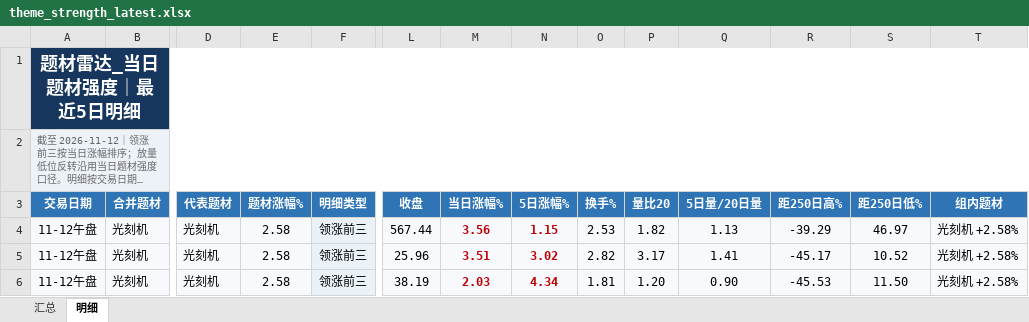
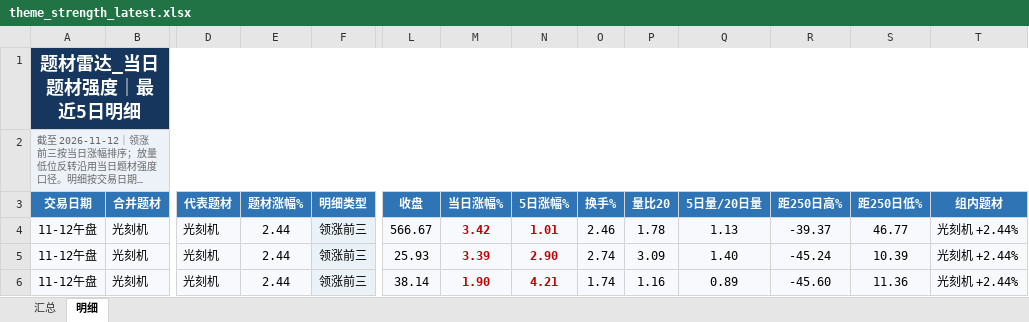
Before and after one commit to nancybhc/a-share-blast-lab, an Excel workbook: data/theme_strength_latest.xlsx, sheet 明细, drawn as a sheet; only a part is shown, gaps mark what is left out; long unchanged cells end in …; values as stored, in another font and other column widths than the file's, no borders; the diff covers the shown part only; the diff names each change by its address in the sheet, - before the commit and + after, or states it on an @@ line.

```diff
--- a/data/theme_strength_latest.xlsx (sheet 明细)
+++ b/data/theme_strength_latest.xlsx (sheet 明细)
-E4:E6 (题材涨幅%): 2.58
+E4:E6 (题材涨幅%): 2.44
-L4 (收盘): 567.44
+L4 (收盘): 566.67
-M4 (当日涨幅%): 3.56
+M4 (当日涨幅%): 3.42
-N4 (5日涨幅%): 1.15
+N4 (5日涨幅%): 1.01
-O4 (换手%): 2.53
+O4 (换手%): 2.46
-P4 (量比20): 1.82
+P4 (量比20): 1.78
-R4 (距250日高%): -39.29
+R4 (距250日高%): -39.37
-S4 (距250日低%): 46.97
+S4 (距250日低%): 46.77
-T4:T6 (组内题材): 光刻机 +2.58%
+T4:T6 (组内题材): 光刻机 +2.44%
-L5 (收盘): 25.96
+L5 (收盘): 25.93
-M5 (当日涨幅%): 3.51
+M5 (当日涨幅%): 3.39
-N5 (5日涨幅%): 3.02
+N5 (5日涨幅%): 2.90
-O5 (换手%): 2.82
+O5 (换手%): 2.74
-P5 (量比20): 3.17
+P5 (量比20): 3.09
-Q5 (5日量/20日量): 1.41
+Q5 (5日量/20日量): 1.40
-R5 (距250日高%): -45.17
+R5 (距250日高%): -45.24
-S5 (距250日低%): 10.52
+S5 (距250日低%): 10.39
-L6 (收盘): 38.19
+L6 (收盘): 38.14
-M6 (当日涨幅%): 2.03
+M6 (当日涨幅%): 1.90
-N6 (5日涨幅%): 4.34
+N6 (5日涨幅%): 4.21
-O6 (换手%): 1.81
+O6 (换手%): 1.74
-P6 (量比20): 1.20
+P6 (量比20): 1.16
-Q6 (5日量/20日量): 0.90
+Q6 (5日量/20日量): 0.89
-R6 (距250日高%): -45.53
+R6 (距250日高%): -45.60
-S6 (距250日低%): 11.50
+S6 (距250日低%): 11.36
```
Also changed, not shown: 3 added rows, 3 removed rows and 87 edited cells elsewhere in this sheet, sheet 汇总, 6 other files.
